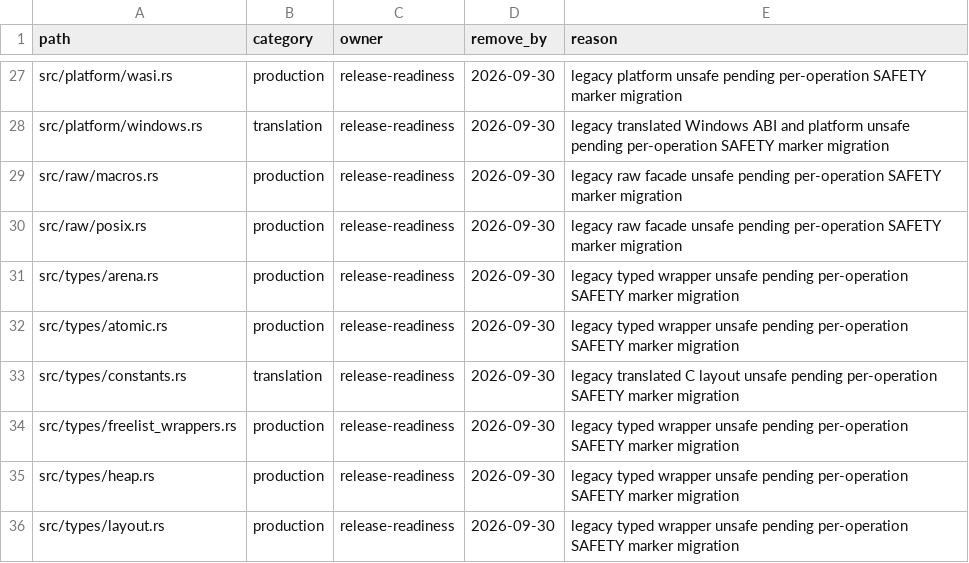
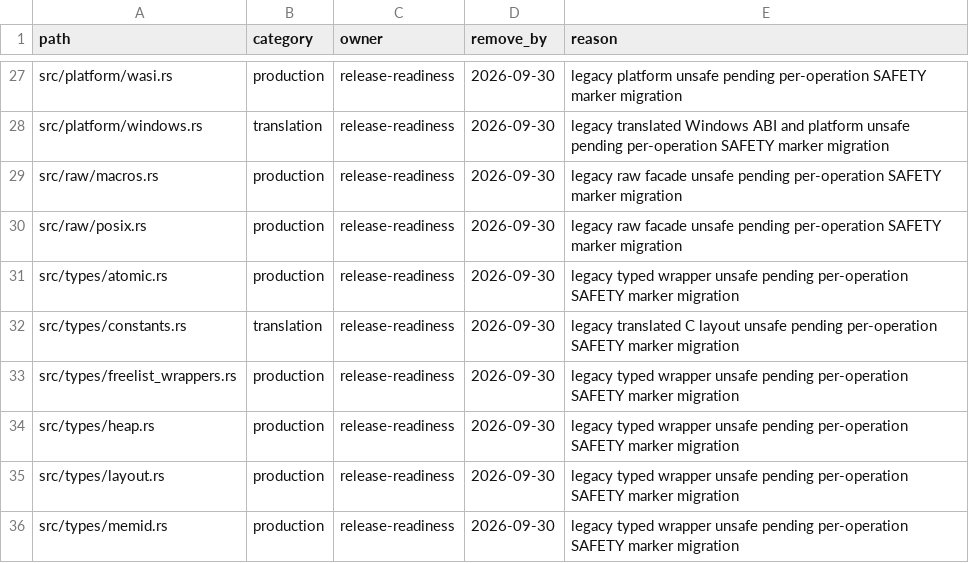
Before and after one commit to whb07/rimalloc, a TSV file: docs/unsafe-migration-allowlist.tsv, drawn as a sheet; only a part is shown, gaps mark what is left out; the shorter side is filled out with more unchanged rows; the diff names each change by its address in the sheet, - before the commit and + after, or states it on an @@ line.

```diff
--- a/docs/unsafe-migration-allowlist.tsv
+++ b/docs/unsafe-migration-allowlist.tsv
-row 31: src/types/arena.rs | production | release-readiness | 2026-09-30 | legacy typed wrapper unsafe pending per-operation SAFETY marker migration
```
Also changed, not shown: docs/unsafe-audit-evidence.tsv, 6 other files.
